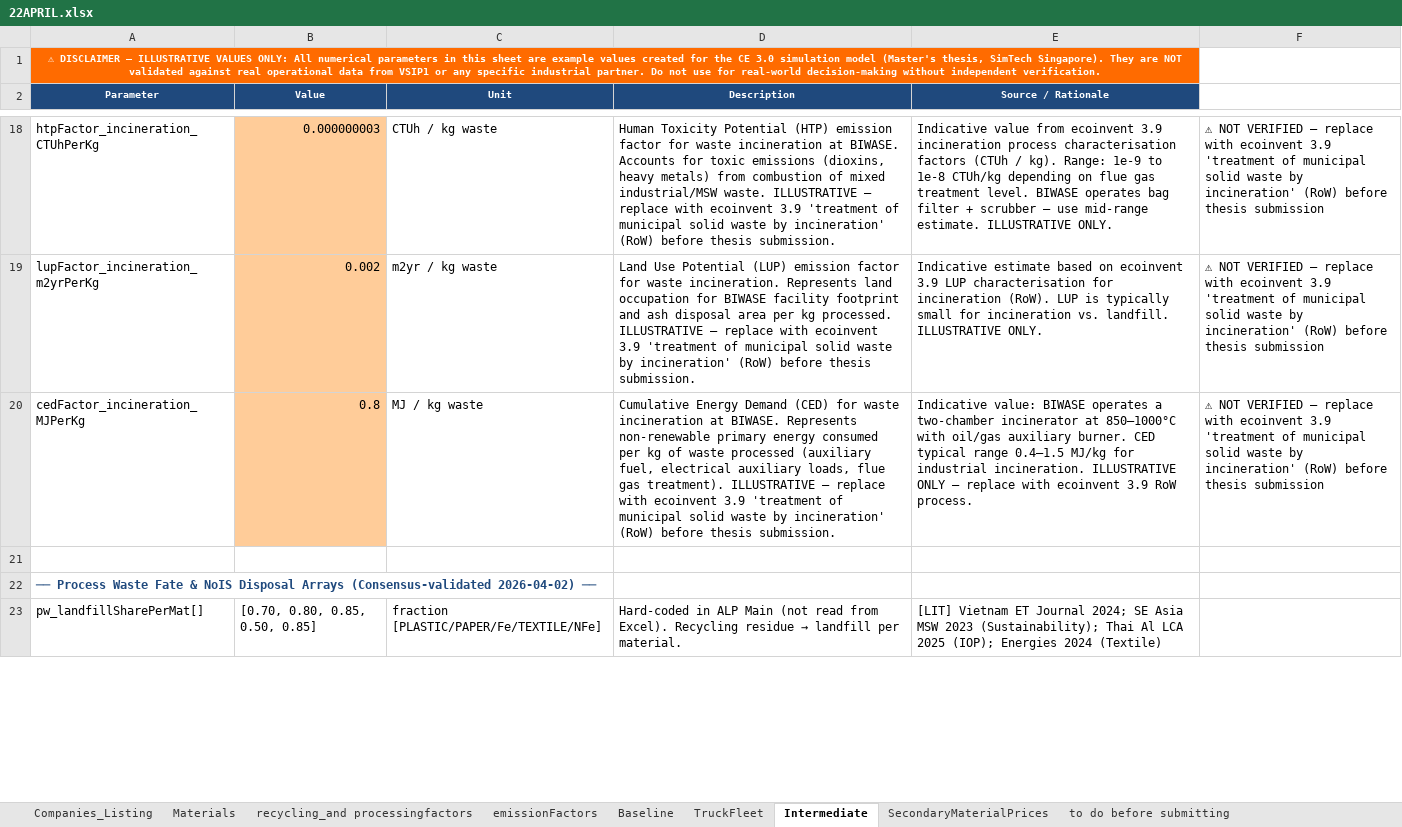
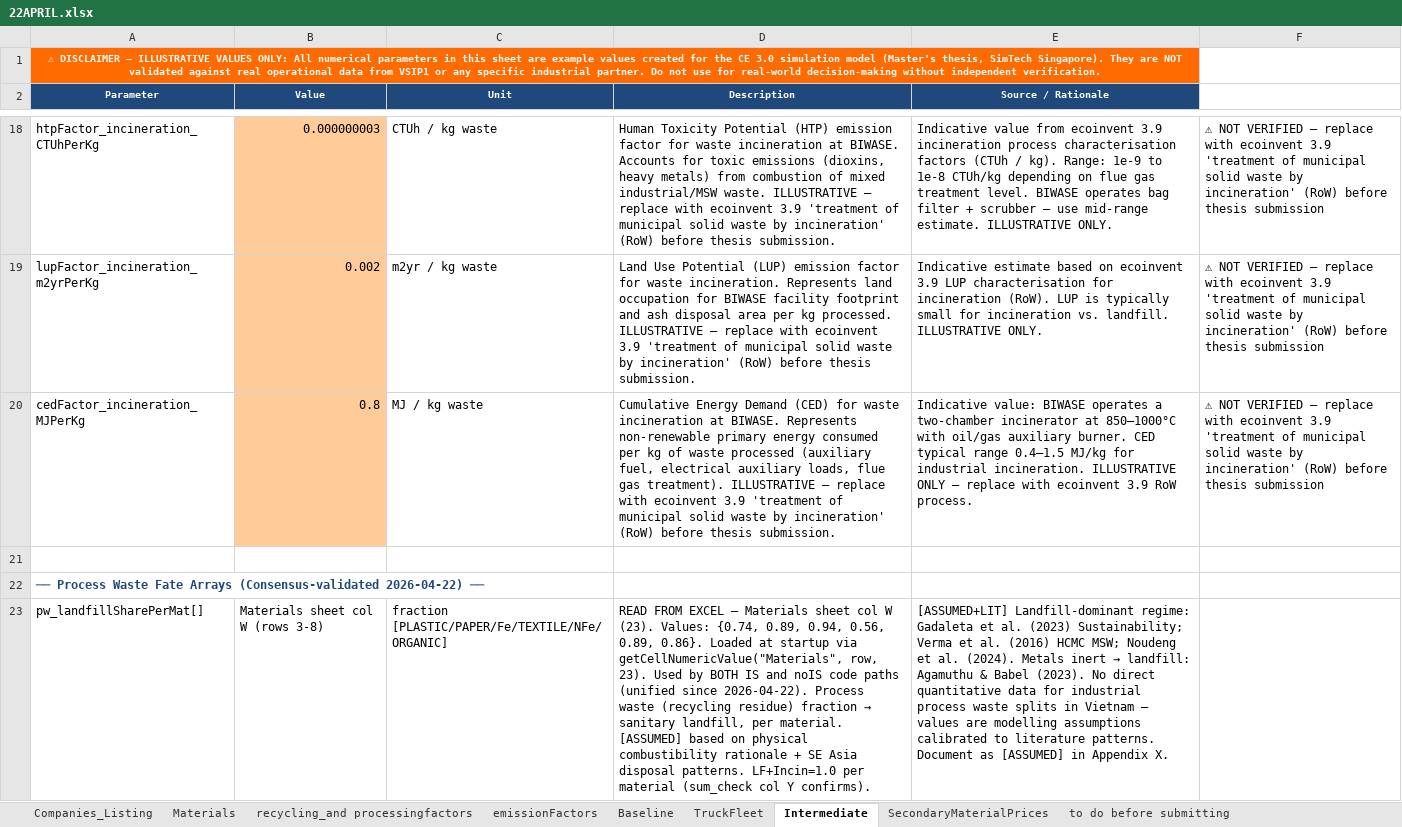
Before and after one commit to caterinapuccio/MAanylogic, an Excel workbook: 22APRIL.xlsx, sheet Intermediate, drawn as a sheet; only a part is shown, gaps mark what is left out; values as stored, in another font and other column widths than the file's, no borders; the diff covers the shown part only; the diff names each change by its address in the sheet, - before the commit and + after, or states it on an @@ line.

```diff
--- a/22APRIL.xlsx (sheet Intermediate)
+++ b/22APRIL.xlsx (sheet Intermediate)
-A22 (Parameter): …Waste Fate & NoIS Disposal Arrays (Consensus-validated 2026-04-02) ──
+A22 (Parameter): …Waste Fate Arrays (Consensus-validated 2026-04-22) ──
-B23 (Value): [0.70, 0.80, 0.85, 0.50, 0.85]
+B23 (Value): Materials sheet col W (rows 3-8)
-C23 (Unit): fraction [PLASTIC/PAPER/Fe/TEXTILE/NFe]
+C23 (Unit): fraction [PLASTIC/PAPER/Fe/TEXTILE/NFe/ORGANIC]
@@ D23 (Description): Hard-coded in ALP Main (not read from Excel). Recycling residue → landfill per material. → READ FROM EXCEL — Materials sheet col W (23). Values: {0.74, 0.89, 0.94, 0.56, 0.89, 0.86}. Loaded at startup via getCellNumericValue("Materials", row, 23). Used by BOTH IS and noIS code paths (unified since 2026-04-22). Process waste (recycling residue) fraction → sanitary landfill, per material. [ASSUMED] based on physical combustibility rationale + SE Asia disposal patterns. LF+Incin=1.0 per material (sum_check col Y confirms). @@
@@ E23 (Source / Rationale): [LIT] Vietnam ET Journal 2024; SE Asia MSW 2023 (Sustainability); Thai Al LCA 2025 (IOP); Energies 2024 (Textile) → [ASSUMED+LIT] Landfill-dominant regime: Gadaleta et al. (2023) Sustainability; Verma et al. (2016) HCMC MSW; Noudeng et al. (2024). Metals inert → landfill: Agamuthu & Babel (2023). No direct quantitative data for industrial process waste splits in Vietnam — values are modelling assumptions calibrated to literature patterns. Document as [ASSUMED] in Appendix X. @@
```
Also changed, not shown: 1 added row, 1 removed row and 4 edited cells elsewhere in this sheet.
